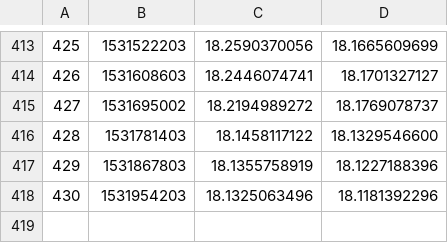
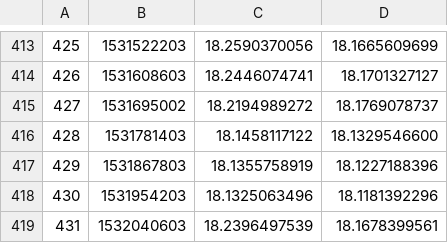
Before and after one commit to filhohao/Reports, a CSV file: OUT_PRECO_COTA.csv, drawn as a sheet; only a part is shown, gaps mark what is left out.

Commit message:
latest update

```diff
--- a/OUT_PRECO_COTA.csv
+++ b/OUT_PRECO_COTA.csv
@@ -418 +418,2 @@
 430,1531954203,18.1325063496,18.1181392296
+431,1532040603,18.2396497539,18.1678399561
```
